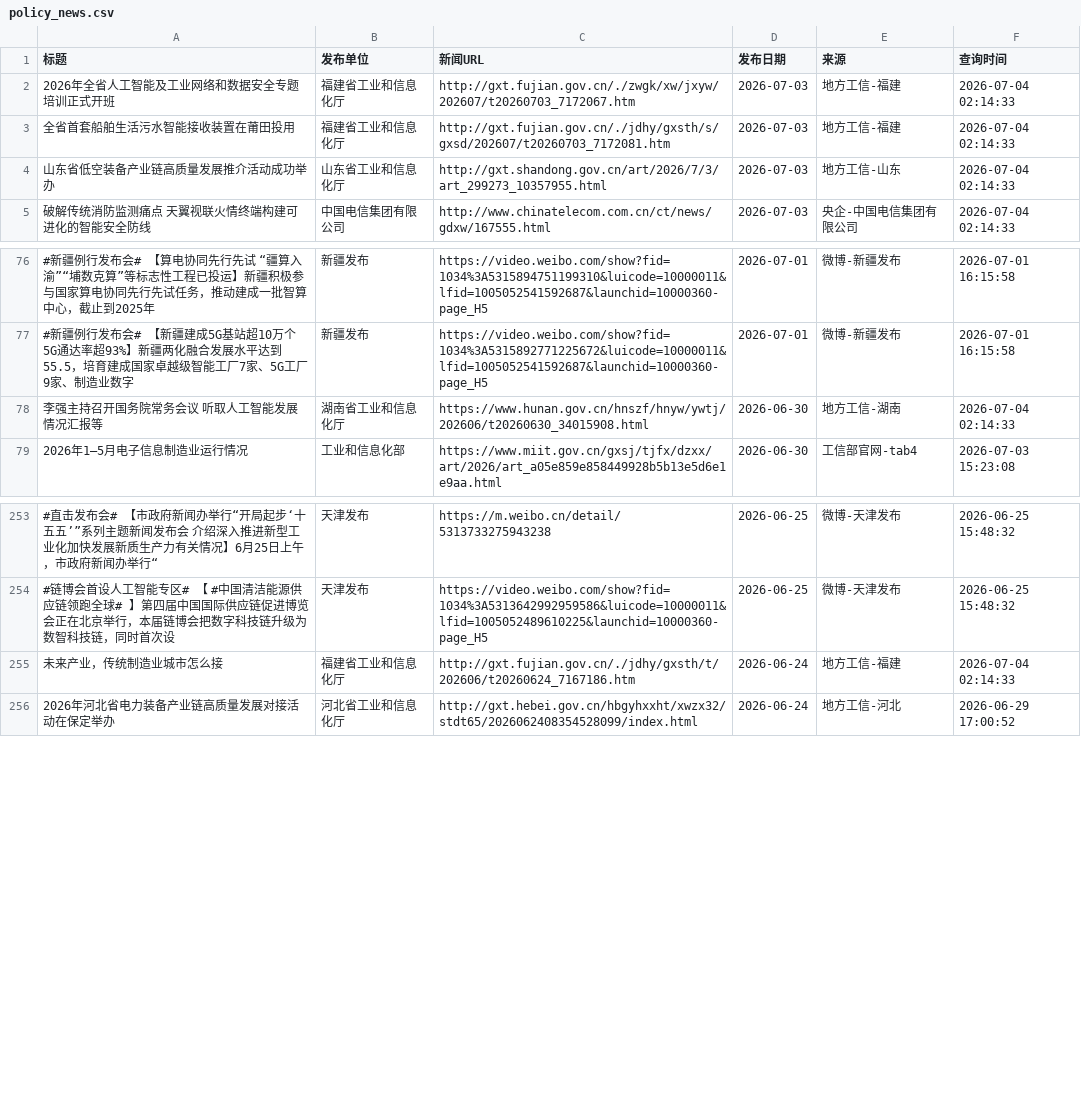
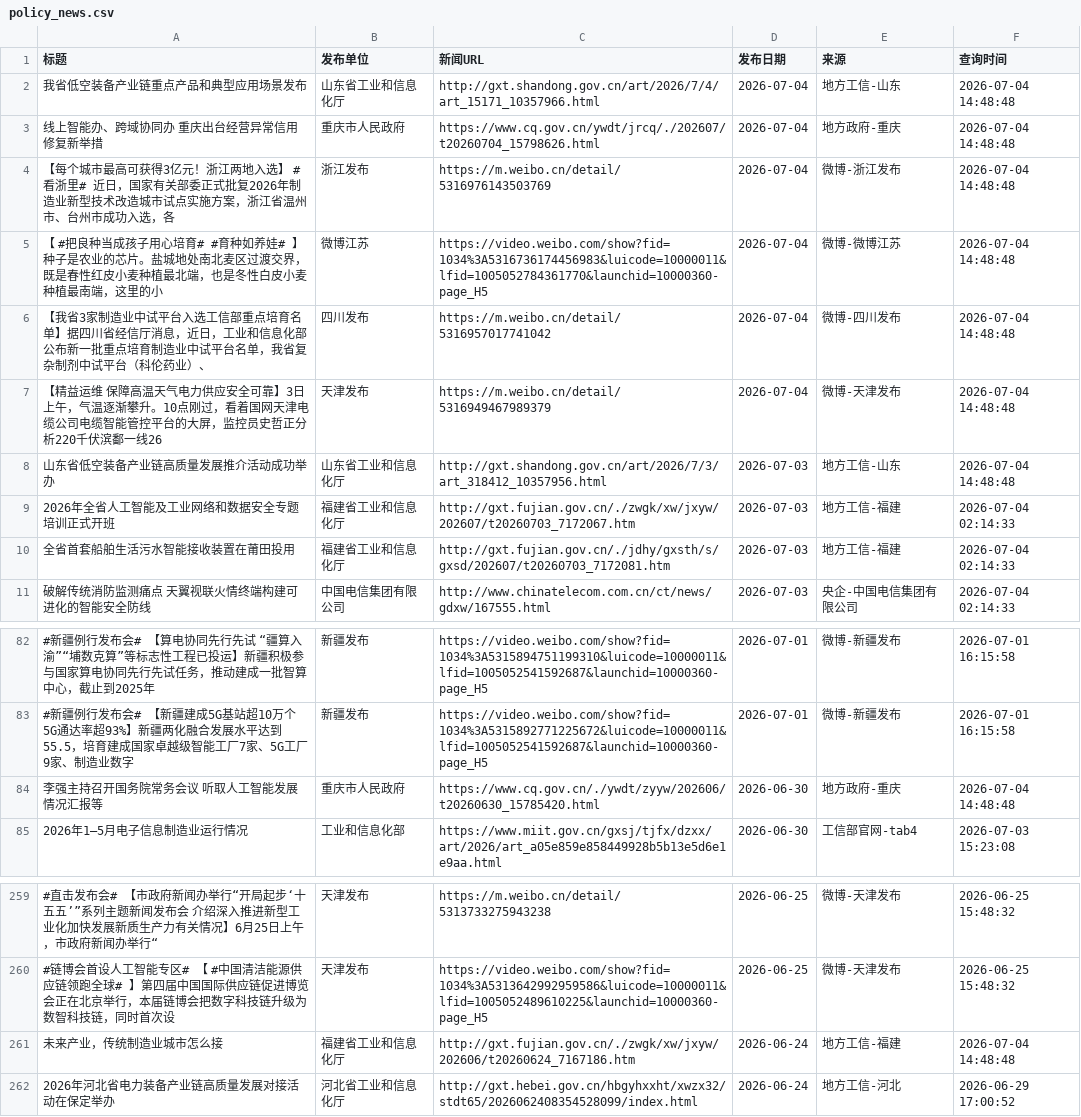
Before and after one commit to guluor-w/Automated-news-scraping, a CSV file: docs/data/policy_news.csv, drawn as a sheet; only a part is shown, gaps mark what is left out; removed rows and columns are numbered as before the commit, all else as after; the diff names each change by its address in the sheet, - before the commit and + after, or states it on an @@ line.

```diff
--- a/docs/data/policy_news.csv
+++ b/docs/data/policy_news.csv
+row 2: 我省低空装备产业链重点产品和典型应用场景发布 | 山东省工业和信息化厅 | http://gxt.shandong.gov.cn/art/2026/7/4/art_15171_10357966.html | 2026-07-04 | 地方工信-山东 | 2026-07-04 14:48:48
+row 3: 线上智能办、跨域协同办 重庆出台经营异常信用修复新举措 | 重庆市人民政府 | https://www.cq.gov.cn/ywdt/jrcq/./202607/t20260704_15798626.html | 2026-07-04 | 地方政府-重庆 | 2026-07-04 14:48:48
+row 4: 【每个城市最高可获得3亿元！浙江两地入选】 #看浙里# 近日，国家有关部委正式批复2026年制造业新型技术改造城市试点实施方案，浙江省温州市、台州市成功入选，各 | 浙江发布 | https://m.weibo.cn/detail/5316976143503769 | 2026-07-04 | 微博-浙江发布 | 2026-07-04 14:48:48
+row 5: 【 #把良种当成孩子用心培育# #育种如养娃# 】 种子是农业的芯片。盐城地处南北麦区过渡交界，既是春性红皮小麦种植最北端，也是冬性白皮小麦种植最南端，这里的小 | 微博江苏 | https://video.weibo.com/show?fid=1034%3A5316736174456983&luicode=10000011&lfid=1005052784361770&launchid=10000360-page_H5 | 2026-07-04 | 微博-微博江苏 | 2026-07-04 14:48:48
+row 6: 【我省3家制造业中试平台入选工信部重点培育名单】据四川省经信厅消息，近日，工业和信息化部公布新一批重点培育制造业中试平台名单，我省复杂制剂中试平台（科伦药业）、 | 四川发布 | https://m.weibo.cn/detail/5316957017741042 | 2026-07-04 | 微博-四川发布 | 2026-07-04 14:48:48
+row 7: 【精益运维 保障高温天气电力供应安全可靠】3日上午，气温逐渐攀升。10点刚过，看着国网天津电缆公司电缆智能管控平台的大屏，监控员史哲正分析220千伏滨鄱一线26 | 天津发布 | https://m.weibo.cn/detail/5316949467989379 | 2026-07-04 | 微博-天津发布 | 2026-07-04 14:48:48
+row 8: 山东省低空装备产业链高质量发展推介活动成功举办 | 山东省工业和信息化厅 | http://gxt.shandong.gov.cn/art/2026/7/3/art_318412_10357956.html | 2026-07-03 | 地方工信-山东 | 2026-07-04 14:48:48
-row 4: 山东省低空装备产业链高质量发展推介活动成功举办 | 山东省工业和信息化厅 | http://gxt.shandong.gov.cn/art/2026/7/3/art_299273_10357955.html | 2026-07-03 | 地方工信-山东 | 2026-07-04 02:14:33
-B84 (发布单位): 湖南省工业和信息化厅
+B84 (发布单位): 重庆市人民政府
-C84 (新闻URL): https://www.hunan.gov.cn/hnszf/hnyw/ywtj/202606/t20260630_34015908.html
+C84 (新闻URL): https://www.cq.gov.cn/./ywdt/zyyw/202606/t20260630_15785420.html
-E84 (来源): 地方工信-湖南
+E84 (来源): 地方政府-重庆
-F84 (查询时间): 2026-07-04 02:14:33
+F84 (查询时间): 2026-07-04 14:48:48
-C261 (新闻URL): http://gxt.fujian.gov.cn/./jdhy/gxsth/t/202606/t20260624_7167186.htm
+C261 (新闻URL): http://gxt.fujian.gov.cn/./zwgk/xw/jxyw/202606/t20260624_7167186.htm
-F261 (查询时间): 2026-07-04 02:14:33
+F261 (查询时间): 2026-07-04 14:48:48
```
Also changed, not shown: 3 other files.
